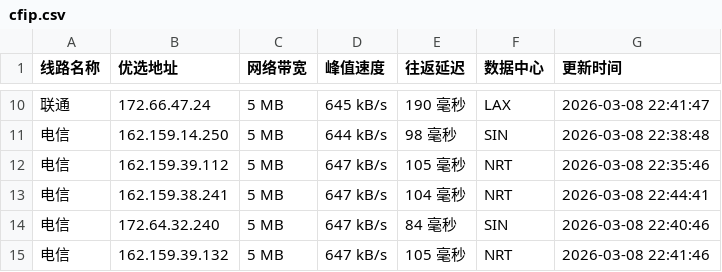
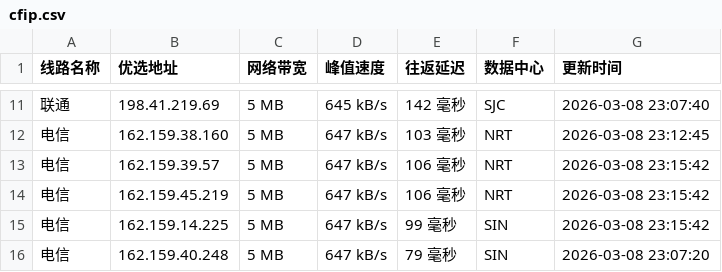
Before and after one commit to mading789/cfipv4db, a CSV file: cfip.csv, drawn as a sheet; only a part is shown, gaps mark what is left out; the diff covers the shown part only.

```diff
--- a/cfip.csv
+++ b/cfip.csv
@@ -10,6 +11,6 @@
-联通,172.66.47.24,5 MB,645 kB/s,190 毫秒,LAX,2026-03-08 22:41:47
-电信,162.159.14.250,5 MB,644 kB/s,98 毫秒,SIN,2026-03-08 22:38:48
-电信,162.159.39.112,5 MB,647 kB/s,105 毫秒,NRT,2026-03-08 22:35:46
-电信,162.159.38.241,5 MB,647 kB/s,104 毫秒,NRT,2026-03-08 22:44:41
-电信,172.64.32.240,5 MB,647 kB/s,84 毫秒,SIN,2026-03-08 22:40:46
-电信,162.159.39.132,5 MB,647 kB/s,105 毫秒,NRT,2026-03-08 22:41:46
+联通,198.41.219.69,5 MB,645 kB/s,142 毫秒,SJC,2026-03-08 23:07:40
+电信,162.159.38.160,5 MB,647 kB/s,103 毫秒,NRT,2026-03-08 23:12:45
+电信,162.159.39.57,5 MB,647 kB/s,106 毫秒,NRT,2026-03-08 23:15:42
+电信,162.159.45.219,5 MB,647 kB/s,106 毫秒,NRT,2026-03-08 23:15:42
+电信,162.159.14.225,5 MB,647 kB/s,99 毫秒,SIN,2026-03-08 23:15:42
+电信,162.159.40.248,5 MB,647 kB/s,79 毫秒,SIN,2026-03-08 23:07:20
```
Also changed, not shown: 3 added rows, 2 removed rows and 26 edited cells elsewhere in this file, 1 other file.
